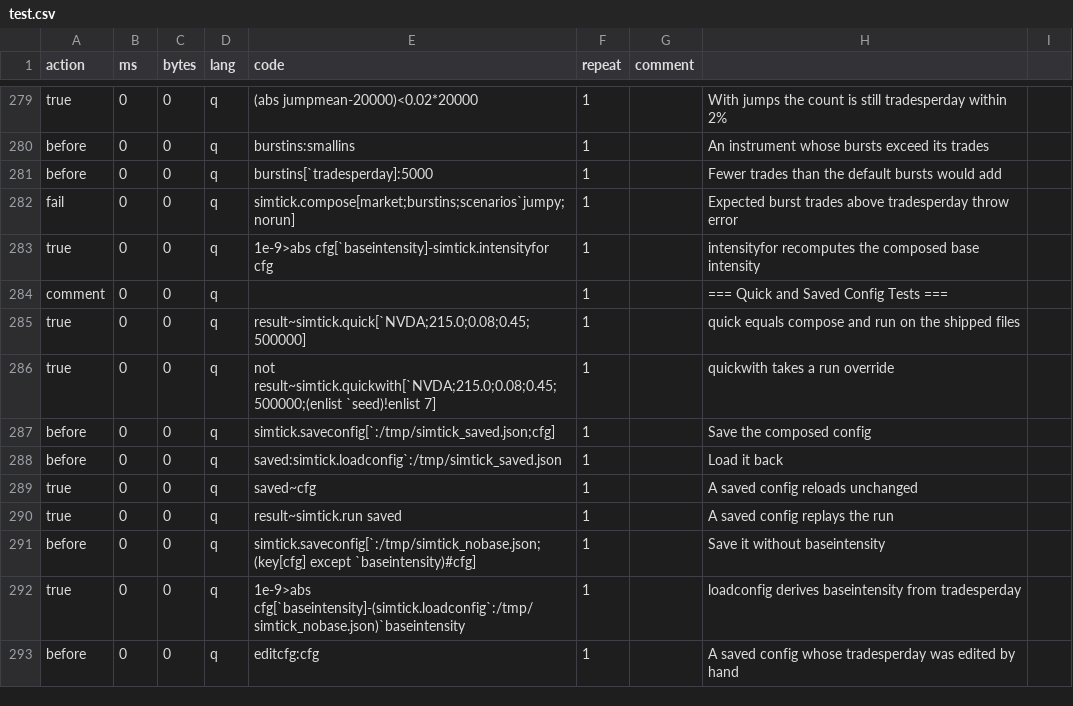
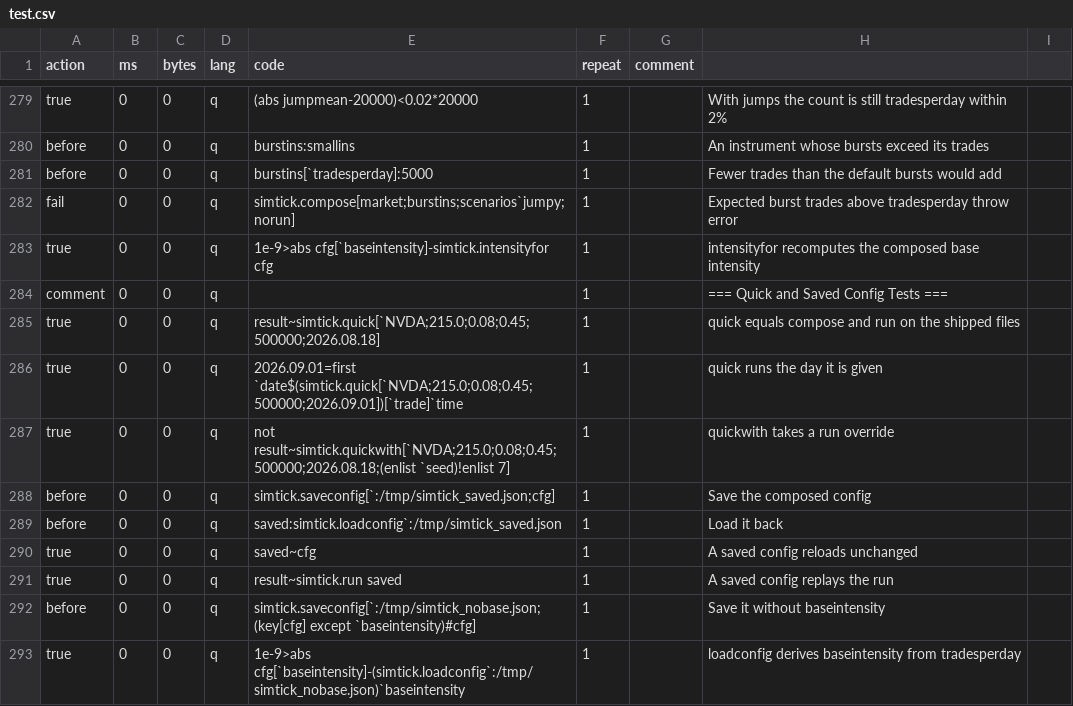
Before and after one commit to PhilSing24/kdbx-simtick, a CSV file: di/simtick/test.csv, drawn as a sheet; only a part is shown, gaps mark what is left out; the shorter side is filled out with more unchanged rows.

```diff
--- a/di/simtick/test.csv
+++ b/di/simtick/test.csv
@@ -284,4 +284,5 @@ true,0,0,q,1e-9>abs cfg[`baseintensity]-simtick.intensityfor cfg,1,,intensityfor
 comment,0,0,q,,1,,=== Quick and Saved Config Tests ===
-true,0,0,q,result~simtick.quick[`NVDA;215.0;0.08;0.45;500000],1,,quick equals compose and run on the shipped files
-true,0,0,q,not result~simtick.quickwith[`NVDA;215.0;0.08;0.45;500000;(enlist `seed)!enlist 7],1,,quickwith takes a run override
+true,0,0,q,result~simtick.quick[`NVDA;215.0;0.08;0.45;500000;2026.08.18],1,,quick equals compose and run on the shipped files
+true,0,0,q,2026.09.01=first `date$(simtick.quick[`NVDA;215.0;0.08;0.45;500000;2026.09.01])[`trade]`time,1,,quick runs the day it is given
+true,0,0,q,not result~simtick.quickwith[`NVDA;215.0;0.08;0.45;500000;2026.08.18;(enlist `seed)!enlist 7],1,,quickwith takes a run override
 before,0,0,q,simtick.saveconfig[`:/tmp/simtick_saved.json;cfg],1,,Save the composed config
```
Also changed, not shown: 6 other files.
